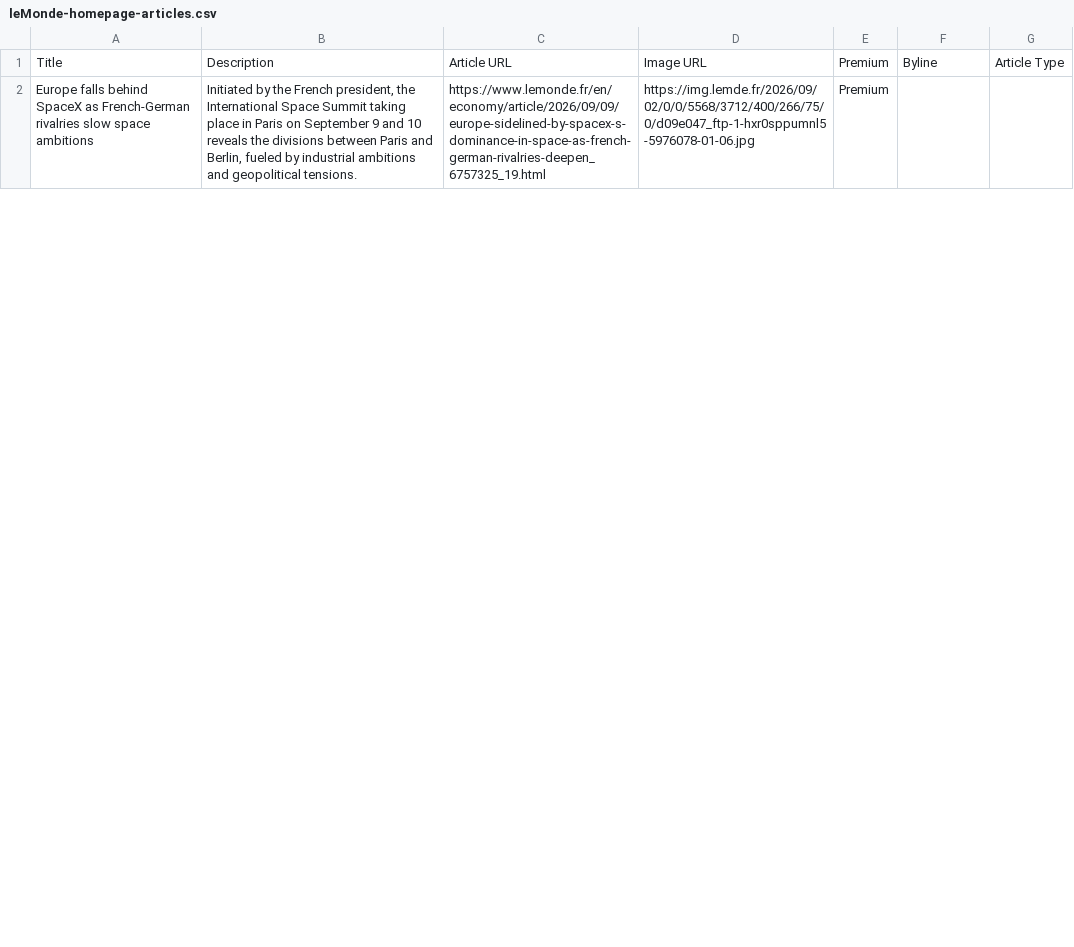
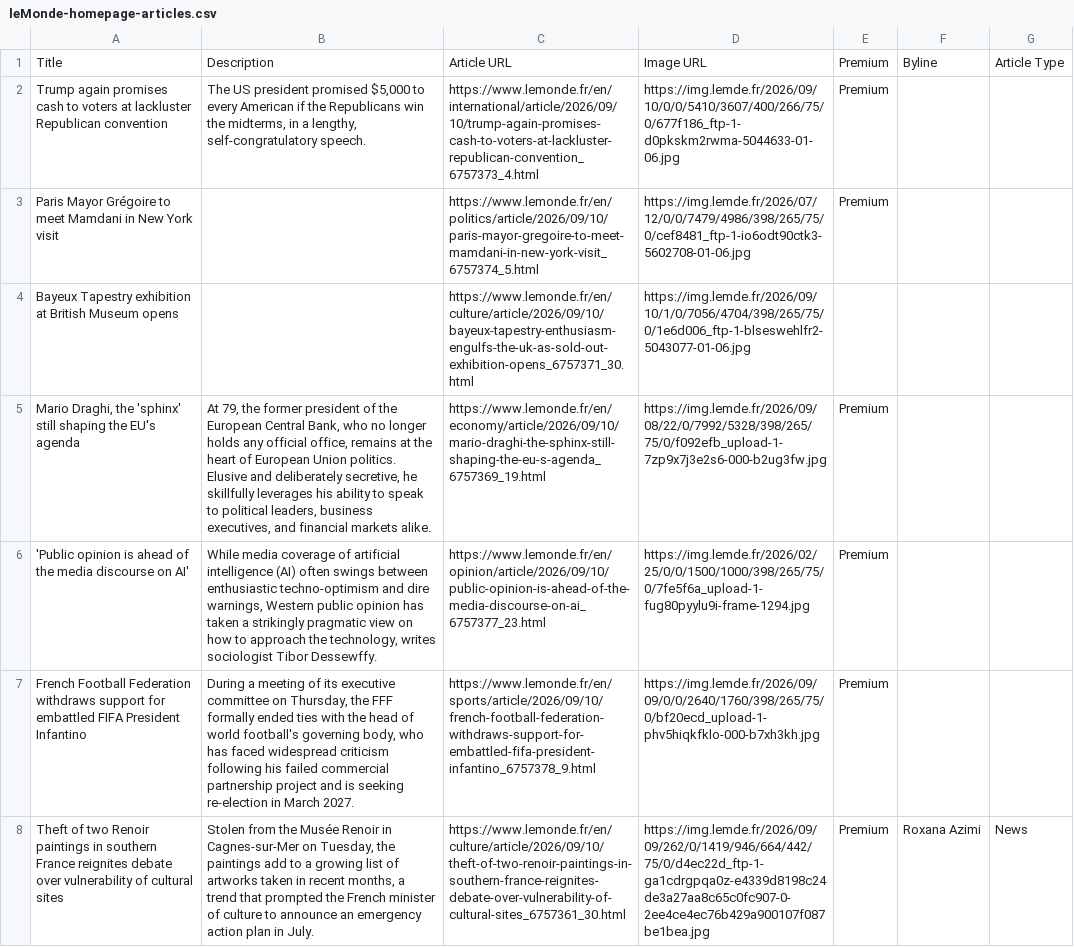
Before and after one commit to vnn8248/homework-07, a CSV file: leMonde-homepage-articles.csv, drawn as a sheet; only a part is shown; the diff covers the shown part only; the diff names each change by its address in the sheet, - before the commit and + after, or states it on an @@ line.

```diff
--- a/leMonde-homepage-articles.csv
+++ b/leMonde-homepage-articles.csv
-A2: Europe falls behind SpaceX as French-German rivalries slow space ambitions
+A2: Trump again promises cash to voters at lackluster Republican convention
-B2: Initiated by the French president, the International Space Summit taking place in Paris on September 9 and 10 reveals the divisions between Paris and Berlin, fueled by industrial ambitions and geopolitical tensions.
+B2: The US president promised $5,000 to every American if the Republicans win the midterms, in a lengthy, self-congratulatory speech.
-C2: https://www.lemonde.fr/en/economy/article/2026/09/09/europe-sidelined-by-spacex-s-dominance-in-space-as-french-german-rivalries-deepen_6757325_19.html
+C2: https://www.lemonde.fr/en/international/article/2026/09/10/trump-again-promises-cash-to-voters-at-lackluster-republican-convention_6757373_4.html
-D2: https://img.lemde.fr/2026/09/02/0/0/5568/3712/400/266/75/0/d09e047_ftp-1-hxr0sppumnl5-5976078-01-06.jpg
+D2: https://img.lemde.fr/2026/09/10/0/0/5410/3607/400/266/75/0/677f186_ftp-1-d0pkskm2rwma-5044633-01-06.jpg
+row 3: Paris Mayor Grégoire to meet Mamdani in New York visit |  | https://www.lemonde.fr/en/politics/article/2026/09/10/paris-mayor-gregoire-to-meet-mamdani-in-new-york-visit_6757374_5.html | https://img.lemde.fr/2026/07/12/0/0/7479/4986/398/265/75/0/cef8481_ftp-1-io6odt90ctk3-5602708-01-06.jpg | Premium
+row 4: Bayeux Tapestry exhibition at British Museum opens |  | https://www.lemonde.fr/en/culture/article/2026/09/10/bayeux-tapestry-enthusiasm-engulfs-the-uk-as-sold-out-exhibition-opens_6757371_30.html | https://img.lemde.fr/2026/09/10/1/0/7056/4704/398/265/75/0/1e6d006_ftp-1-blseswehlfr2-5043077-01-06.jpg
+row 5: Mario Draghi, the 'sphinx' still shaping the EU's agenda | At 79, the former president of the European Central Bank, who no longer holds any official office, remains at the heart of European Union politics. Elusive and deliberately secretive, he skillfully leverages his ability to speak to political leaders, business executives, and financial markets alike. | https://www.lemonde.fr/en/economy/article/2026/09/10/mario-draghi-the-sphinx-still-shaping-the-eu-s-agenda_6757369_19.html | https://img.lemde.fr/2026/09/08/22/0/7992/5328/398/265/75/0/f092efb_upload-1-7zp9x7j3e2s6-000-b2ug3fw.jpg | Premium
+row 6: 'Public opinion is ahead of the media discourse on AI' | While media coverage of artificial intelligence (AI) often swings between enthusiastic techno-optimism and dire warnings, Western public opinion has taken a strikingly pragmatic view on how to approach the technology, writes sociologist Tibor Dessewffy. | https://www.lemonde.fr/en/opinion/article/2026/09/10/public-opinion-is-ahead-of-the-media-discourse-on-ai_6757377_23.html | https://img.lemde.fr/2026/02/25/0/0/1500/1000/398/265/75/0/7fe5f6a_upload-1-fug80pyylu9i-frame-1294.jpg | Premium
+row 7: French Football Federation withdraws support for embattled FIFA President Infantino | During a meeting of its executive committee on Thursday, the FFF formally ended ties with the head of world football's governing body, who has faced widespread criticism following his failed commercial partnership project and is seeking re-election in March 2027. | https://www.lemonde.fr/en/sports/article/2026/09/10/french-football-federation-withdraws-support-for-embattled-fifa-president-infantino_6757378_9.html | https://img.lemde.fr/2026/09/09/0/0/2640/1760/398/265/75/0/bf20ecd_upload-1-phv5hiqkfklo-000-b7xh3kh.jpg | Premium
+row 8: Theft of two Renoir paintings in southern France reignites debate over vulnerability of cultural sites | Stolen from the Musée Renoir in Cagnes-sur-Mer on Tuesday, the paintings add to a growing list of artworks taken in recent months, a trend that prompted the French minister of culture to announce an emergency action plan in July. | https://www.lemonde.fr/en/culture/article/2026/09/10/theft-of-two-renoir-paintings-in-southern-france-reignites-debate-over-vulnerability-of-cultural-sites_6757361_30.html | https://img.lemde.fr/2026/09/09/262/0/1419/946/664/442/75/0/d4ec22d_ftp-1-ga1cdrgpqa0z-e4339d8198c24de3a27aa8c65c0fc907-0-2ee4ce4ec76b429a900107f087be1bea.jpg | Premium | Roxana Azimi | News
```
Also changed, not shown: 13 added rows, 19 removed rows and 8 edited cells elsewhere in this file.
